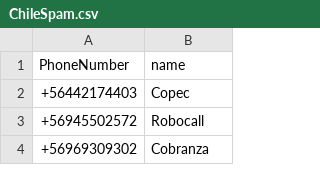
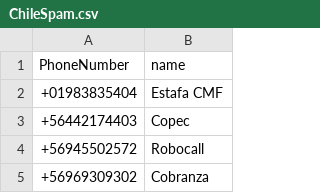
Before and after one commit to racuna/SpamChile, a CSV file: ChileSpam.csv, drawn as a sheet; only a part is shown.

Commit message:
+01983835404
+01983835404

```diff
--- a/ChileSpam.csv
+++ b/ChileSpam.csv
@@ -1,2 +1,3 @@
 PhoneNumber,name
++01983835404,Estafa CMF
 +56442174403,Copec
```
